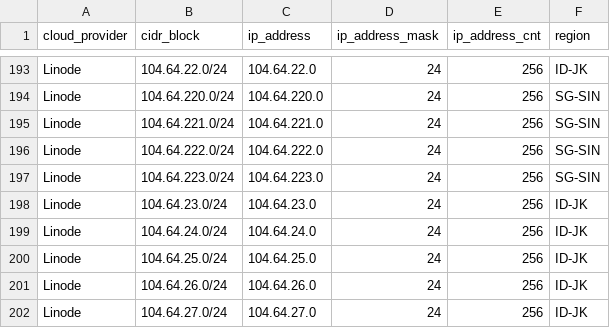
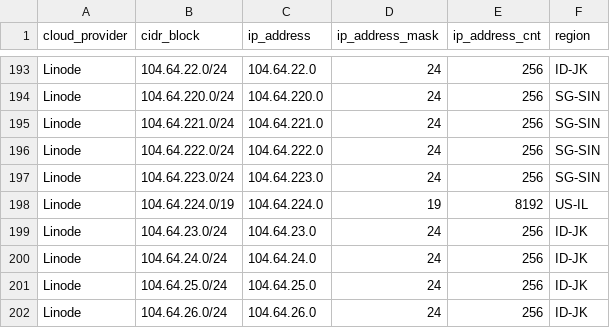
Before and after one commit to tobilg/public-cloud-provider-ip-ranges, a CSV file: data/providers/linode.csv, drawn as a sheet; only a part is shown, gaps mark what is left out; the shorter side is filled out with more unchanged rows; the diff names each change by its address in the sheet, - before the commit and + after, or states it on an @@ line.

```diff
--- a/data/providers/linode.csv
+++ b/data/providers/linode.csv
+row 198: Linode | 104.64.224.0/19 | 104.64.224.0 | 19 | 8192 | US-IL
```
Also changed, not shown: data/providers/aws.csv, data/providers/vultr.csv, 10 other files.
